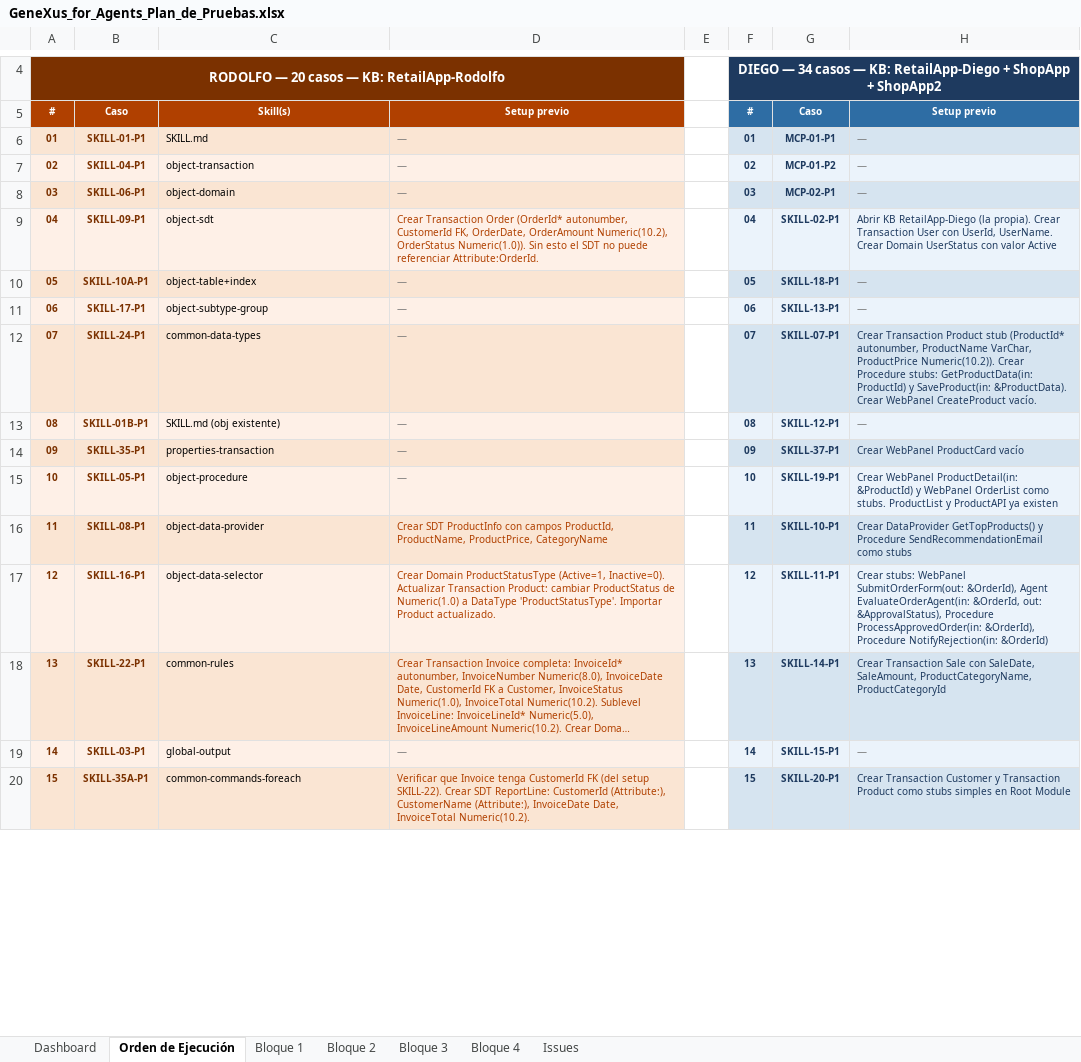
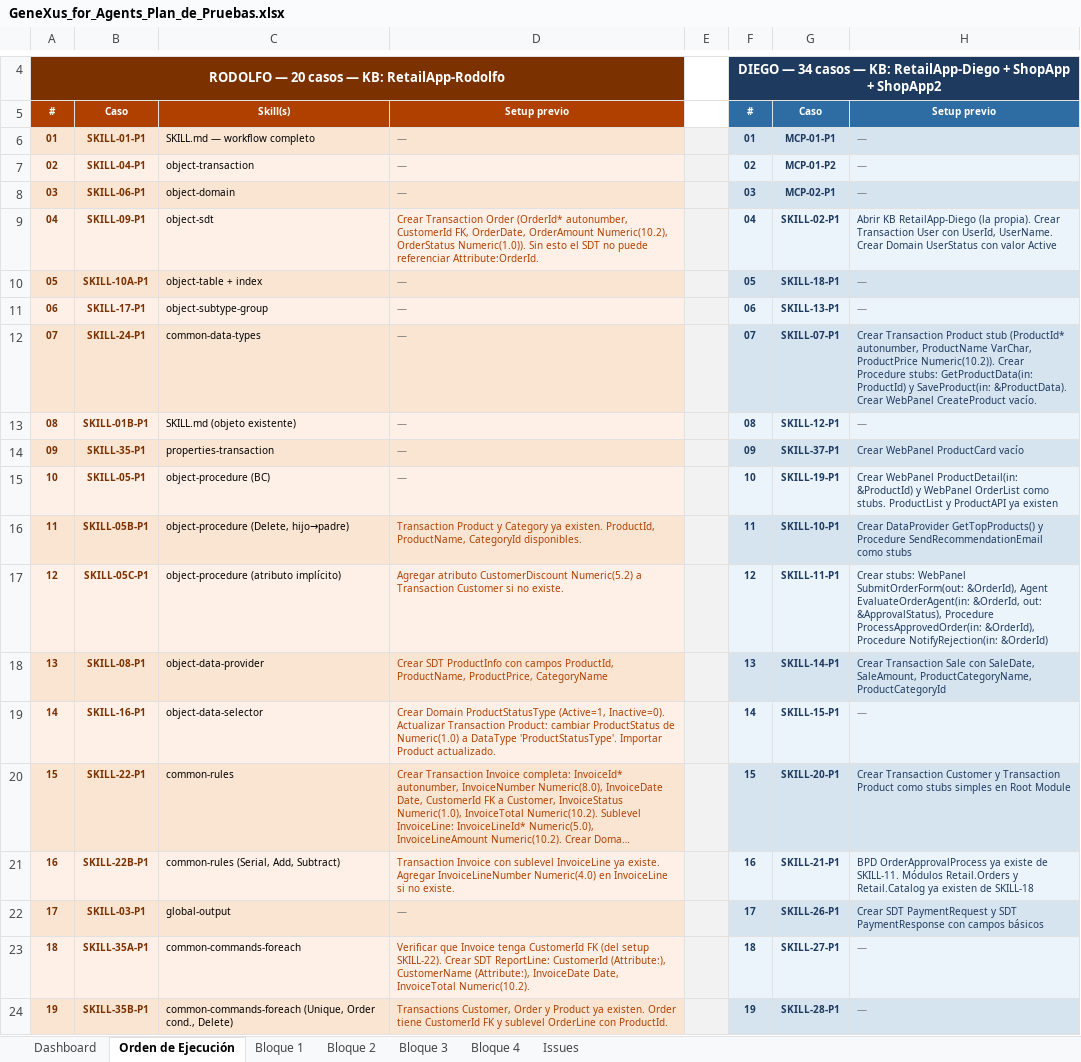
Before and after one commit to totobi85/genexus-for-agents-test-plan, an Excel workbook: GeneXus_for_Agents_Plan_de_Pruebas.xlsx, sheet Orden de Ejecución, drawn as a sheet; only a part is shown, gaps mark what is left out; long unchanged cells end in …; values as stored, in another font and other column widths than the file's, no borders; addresses are those after the commit; the diff covers the shown part only; the diff names each change by its address in the sheet, - before the commit and + after, or states it on an @@ line.

Commit message:
Add files via upload

```diff
--- a/GeneXus_for_Agents_Plan_de_Pruebas.xlsx (sheet Orden de Ejecución)
+++ b/GeneXus_for_Agents_Plan_de_Pruebas.xlsx (sheet Orden de Ejecución)
-C6: SKILL.md
+C6: SKILL.md — workflow completo
-E6:E15 fill: none
+E6:E15 fill: #F2F2F2
-C10: object-table+index
+C10: object-table + index
-C13: SKILL.md (obj existente)
+C13: SKILL.md (objeto existente)
-C15: object-procedure
+C15: object-procedure (BC)
+row 16: 11 | SKILL-05B-P1 | object-procedure (Delete, hijo→padre) | Transaction Product y Category ya existen. ProductId, ProductName, CategoryId disponibles. |  | 11 | SKILL-10-P1 | Crear DataProvider GetTopProducts() y Procedure SendRecommendationEmail como stubs
+row 17: 12 | SKILL-05C-P1 | object-procedure (atributo implícito) | Agregar atributo CustomerDiscount Numeric(5.2) a Transaction Customer si no existe. |  | 12 | SKILL-11-P1 | Crear stubs: WebPanel SubmitOrderForm(out: &OrderId), Agent EvaluateOrderAgent(in: &OrderId, out: &ApprovalStatus), Procedure ProcessApprovedOrder(in: &OrderId), Procedure NotifyRejection(in: &OrderId)
@@ column A renumbered between rows 18 and 30 @@
-E18:E20 fill: none
+E18:E20 fill: #F2F2F2
-F18: 11
+F18: 13
-G18: SKILL-10-P1
+G18: SKILL-14-P1
-H18: Crear DataProvider GetTopProducts() y Procedure SendRecommendationEmail como stubs
+H18: Crear Transaction Sale con SaleDate, SaleAmount, ProductCategoryName, ProductCategoryId
-F19: 12
+F19: 14
-G19: SKILL-11-P1
+G19: SKILL-15-P1
-H19: Crear stubs: WebPanel SubmitOrderForm(out: &OrderId), Agent EvaluateOrderAgent(in: &OrderId, out: &ApprovalStatus), Procedure ProcessApprovedOrder(in: &OrderId), Procedure NotifyRejection(in: &OrderId)
+H19: —
-H19 text colour: #1E3A5F
+H19 text colour: #777777
-F20: 13
+F20: 15
-G20: SKILL-14-P1
+G20: SKILL-20-P1
-H20: Crear Transaction Sale con SaleDate, SaleAmount, ProductCategoryName, ProductCategoryId
+H20: Crear Transaction Customer y Transaction Product como stubs simples en Root Module
+row 21: 16 | SKILL-22B-P1 | common-rules (Serial, Add, Subtract) | Transaction Invoice con sublevel InvoiceLine ya existe. Agregar InvoiceLineNumber Numeric(4.0) en InvoiceLine si no existe. |  | 16 | SKILL-21-P1 | BPD OrderApprovalProcess ya existe de SKILL-11. Módulos Retail.Orders y Retail.Catalog ya existen de SKILL-18
-E22:E23 fill: none
+E22:E23 fill: #F2F2F2
-F22: 14
+F22: 17
-G22: SKILL-15-P1
+G22: SKILL-26-P1
-H22: —
+H22: Crear SDT PaymentRequest y SDT PaymentResponse con campos básicos
-H22 text colour: #777777
+H22 text colour: #1E3A5F
-F23: 15
+F23: 18
-G23: SKILL-20-P1
+G23: SKILL-27-P1
-H23: Crear Transaction Customer y Transaction Product como stubs simples en Root Module
+H23: —
-H23 text colour: #1E3A5F
+H23 text colour: #777777
+row 24: 19 | SKILL-35B-P1 | common-commands-foreach (Unique, Order cond., Delete) | Transactions Customer, Order y Product ya existen. Order tiene CustomerId FK y sublevel OrderLine con ProductId. |  | 19 | SKILL-28-P1 | —
```
Also changed, not shown: 4 added rows, 6 removed rows, 24 edited cells and cell formats elsewhere in this sheet, sheet Bloque 4, sheet Bloque 3, sheet Bloque 1, sheet Bloque 2.
